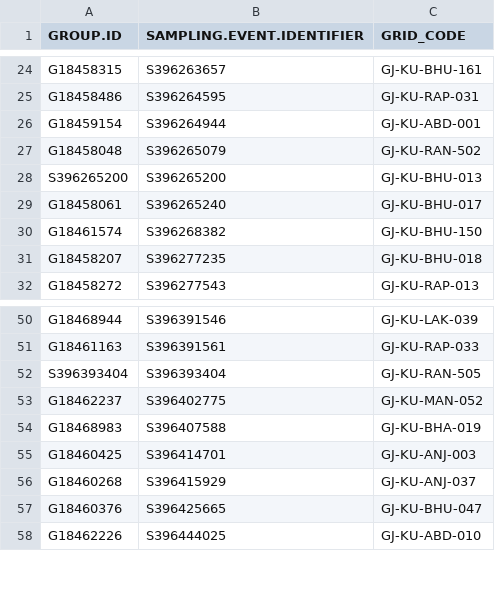
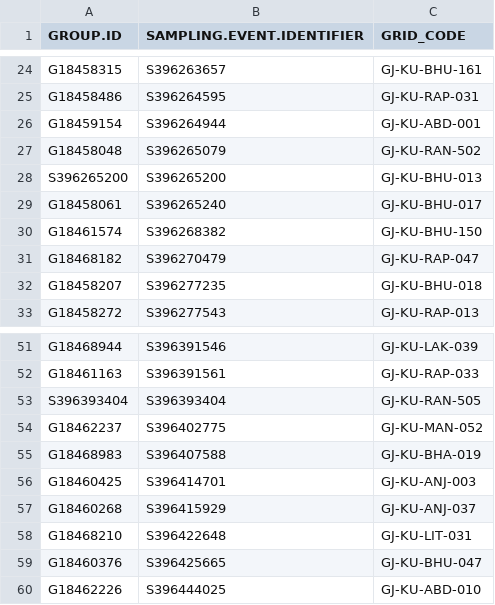
Before and after one commit to birdcountindia/pmc-dashboard, a CSV file: years/2026/protocol/checklist_grid_map.csv, drawn as a sheet; only a part is shown, gaps mark what is left out; the diff names each change by its address in the sheet, - before the commit and + after, or states it on an @@ line.

```diff
--- a/years/2026/protocol/checklist_grid_map.csv
+++ b/years/2026/protocol/checklist_grid_map.csv
+row 31: G18468182 | S396270479 | GJ-KU-RAP-047
+row 58: G18468210 | S396422648 | GJ-KU-LIT-031
```
Also changed, not shown: years/2026/checklist_grid_map.csv, years/2026/nonprotocol/checklist_grid_map.csv, 33 other files.
